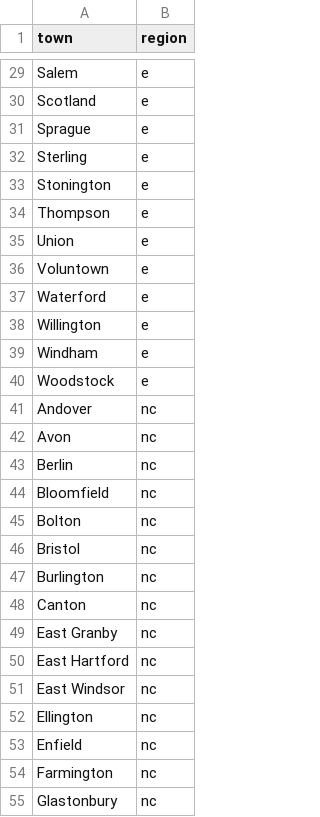
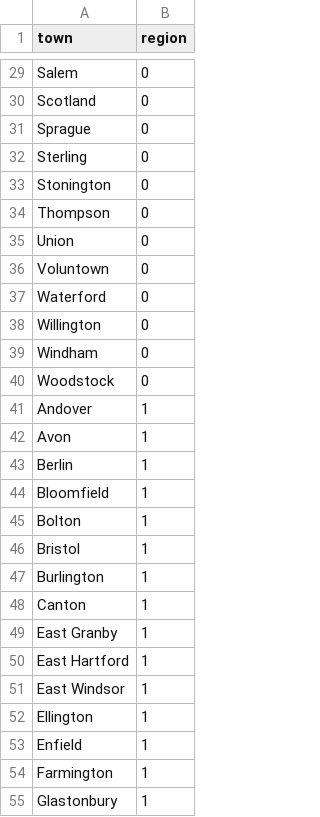
Before and after one commit to ctoec/ece-reporter-analysis, a CSV file: src/ecis_extraction/data/towns.csv, drawn as a sheet; only a part is shown, gaps mark what is left out; the diff covers the shown part only; the diff names each change by its address in the sheet, - before the commit and + after, or states it on an @@ line.

```diff
--- a/src/ecis_extraction/data/towns.csv
+++ b/src/ecis_extraction/data/towns.csv
-B29:B40 (region): e
+B29:B40 (region): 0
-B41:B55 (region): nc
+B41:B55 (region): 1
```
Also changed, not shown: 144 edited cells elsewhere in this file, 14 other files.
